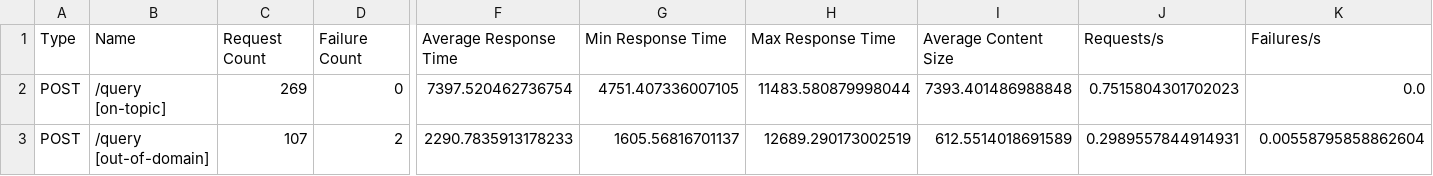
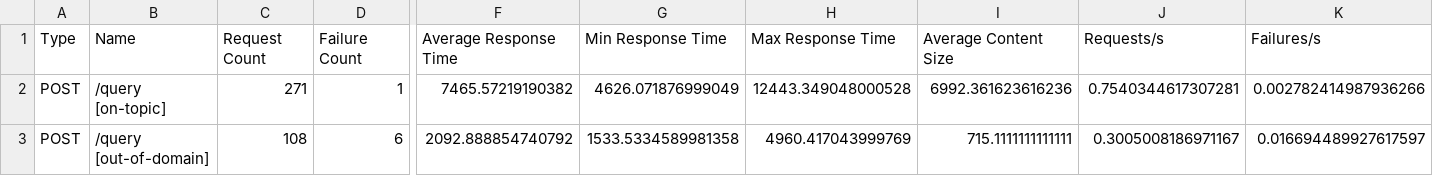
Before and after one commit to liboyin/llm-policy-library, a CSV file: samples/loadtest_stats.csv, drawn as a sheet; only a part is shown, gaps mark what is left out; the diff covers the shown part only; the diff names each change by its address in the sheet, - before the commit and + after, or states it on an @@ line.

```diff
--- a/samples/loadtest_stats.csv
+++ b/samples/loadtest_stats.csv
-C2: 269
+C2: 271
-D2: 0
+D2: 1
-F2: 7397.520462736754
+F2: 7465.57219190382
-G2: 4751.407336007105
+G2: 4626.071876999049
-H2: 11483.580879998044
+H2: 12443.349048000528
-I2: 7393.401486988848
+I2: 6992.361623616236
-J2: 0.7515804301702023
+J2: 0.7540344617307281
-K2: 0.0
+K2: 0.002782414987936266
-C3: 107
+C3: 108
-D3: 2
+D3: 6
-F3: 2290.7835913178233
+F3: 2092.888854740792
-G3: 1605.56816701137
+G3: 1533.5334589981358
-H3: 12689.290173002519
+H3: 4960.417043999769
-I3: 612.5514018691589
+I3: 715.1111111111111
-J3: 0.2989557844914931
+J3: 0.3005008186971167
-K3: 0.00558795858862604
+K3: 0.016694489927617597
```
Also changed, not shown: 30 edited cells elsewhere in this file, samples/loadtest_failures.csv, samples/loadtest_stats_history.csv, 7 other files.
